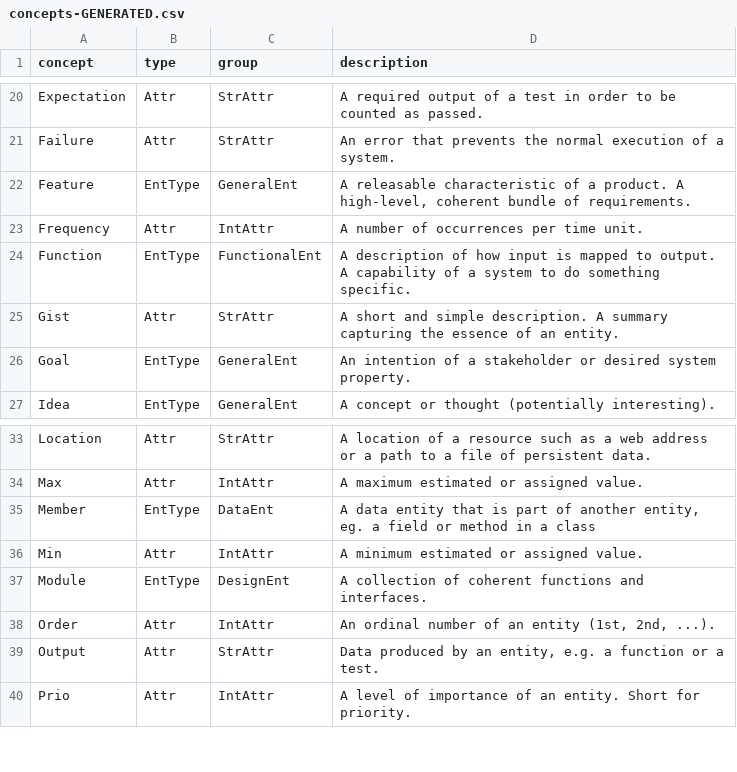
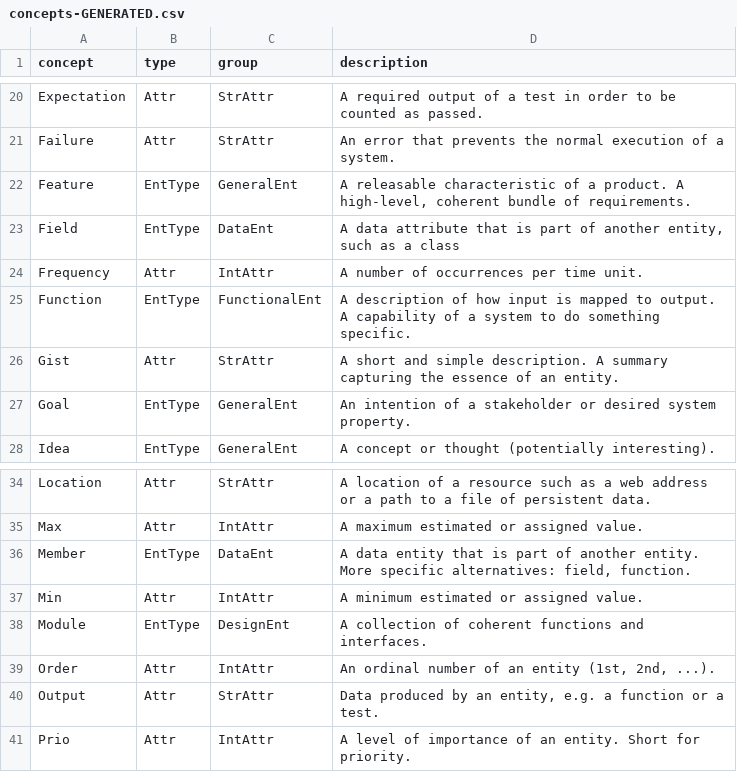
Before and after one commit to reqT/reqT-lang, a CSV file: concepts-GENERATED.csv, drawn as a sheet; only a part is shown, gaps mark what is left out.

Commit message:
add Field to metamodel

```diff
--- a/concepts-GENERATED.csv
+++ b/concepts-GENERATED.csv
@@ -22,2 +22,3 @@ Failure	Attr	StrAttr	An error that prevents the normal execution of a system.
 Feature	EntType	GeneralEnt	A releasable characteristic of a product. A high-level, coherent bundle of requirements.
+Field	EntType	DataEnt	A data attribute that is part of another entity, such as a class
 Frequency	Attr	IntAttr	A number of occurrences per time unit.
@@ -34,3 +35,3 @@ Location	Attr	StrAttr	A location of a resource such as a web address or a path t
 Max	Attr	IntAttr	A maximum estimated or assigned value.
-Member	EntType	DataEnt	A data entity that is part of another entity, eg. a field or method in a class
+Member	EntType	DataEnt	A data entity that is part of another entity. More specific alternatives: field, function.
 Min	Attr	IntAttr	A minimum estimated or assigned value.
```
Also changed, not shown: 3 other files.
